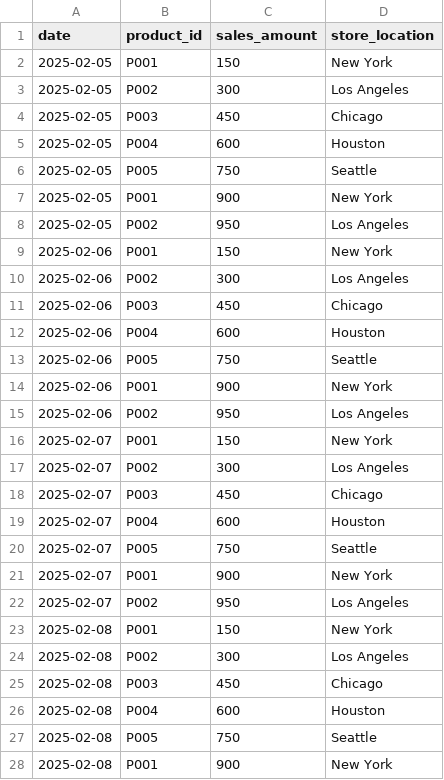
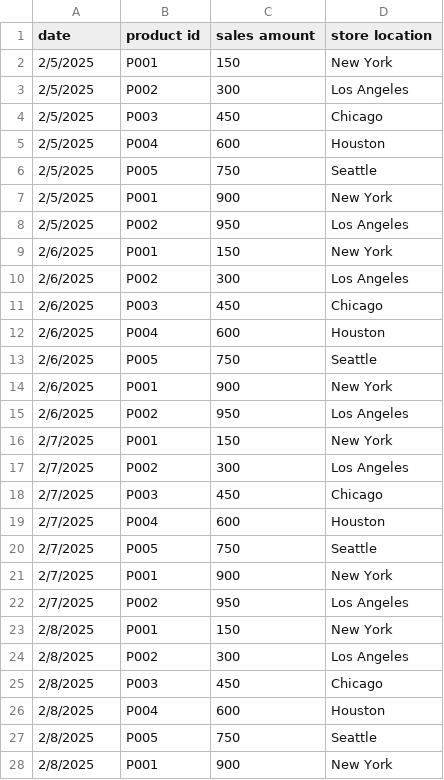
Before and after one commit to gassaf2/DataEngineering, a CSV file: Project/sample_data/sales_data_project.csv, drawn as a sheet; only a part is shown; the diff covers the shown part only.

Commit message:
sales_data_project.csv

```diff
--- a/Project/sample_data/sales_data_project.csv
+++ b/Project/sample_data/sales_data_project.csv
@@ -1,28 +1,28 @@
-date,product_id,sales_amount,store_location
-2025-02-05,P001,150,New York
-2025-02-05,P002,300,Los Angeles
-2025-02-05,P003,450,Chicago
-2025-02-05,P004,600,Houston
-2025-02-05,P005,750,Seattle
-2025-02-05,P001,900,New York
-2025-02-05,P002,950,Los Angeles
-2025-02-06,P001,150,New York
-2025-02-06,P002,300,Los Angeles
-2025-02-06,P003,450,Chicago
-2025-02-06,P004,600,Houston
-2025-02-06,P005,750,Seattle
-2025-02-06,P001,900,New York
-2025-02-06,P002,950,Los Angeles
-2025-02-07,P001,150,New York
-2025-02-07,P002,300,Los Angeles
-2025-02-07,P003,450,Chicago
-2025-02-07,P004,600,Houston
-2025-02-07,P005,750,Seattle
-2025-02-07,P001,900,New York
-2025-02-07,P002,950,Los Angeles
-2025-02-08,P001,150,New York
-2025-02-08,P002,300,Los Angeles
-2025-02-08,P003,450,Chicago
-2025-02-08,P004,600,Houston
-2025-02-08,P005,750,Seattle
-2025-02-08,P001,900,New York
+date,product id,sales amount,store location
+2/5/2025,P001,150,New York
+2/5/2025,P002,300,Los Angeles
+2/5/2025,P003,450,Chicago
+2/5/2025,P004,600,Houston
+2/5/2025,P005,750,Seattle
+2/5/2025,P001,900,New York
+2/5/2025,P002,950,Los Angeles
+2/6/2025,P001,150,New York
+2/6/2025,P002,300,Los Angeles
+2/6/2025,P003,450,Chicago
+2/6/2025,P004,600,Houston
+2/6/2025,P005,750,Seattle
+2/6/2025,P001,900,New York
+2/6/2025,P002,950,Los Angeles
+2/7/2025,P001,150,New York
+2/7/2025,P002,300,Los Angeles
+2/7/2025,P003,450,Chicago
+2/7/2025,P004,600,Houston
+2/7/2025,P005,750,Seattle
+2/7/2025,P001,900,New York
+2/7/2025,P002,950,Los Angeles
+2/8/2025,P001,150,New York
+2/8/2025,P002,300,Los Angeles
+2/8/2025,P003,450,Chicago
+2/8/2025,P004,600,Houston
+2/8/2025,P005,750,Seattle
+2/8/2025,P001,900,New York
```
Also changed, not shown: 2 edited cells elsewhere in this file, 2 other files.
